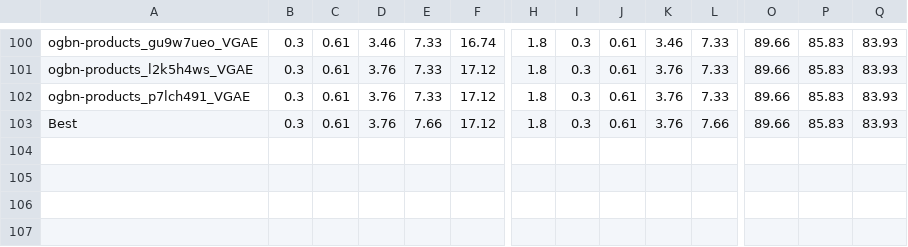
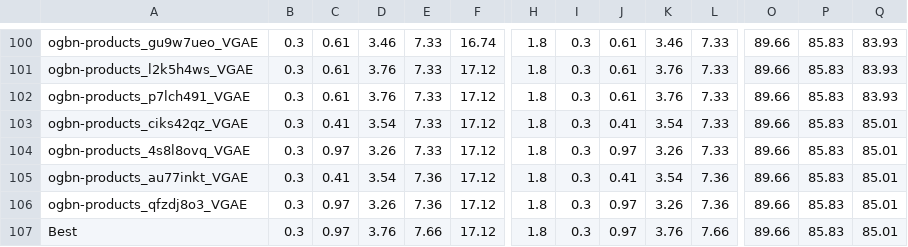
Before and after one commit to csanders90/TAPE, a CSV file: results/ogbn-products_wb_acc_mrr.csv, drawn as a sheet; only a part is shown, gaps mark what is left out; addresses are those after the commit; rows hold the shown columns only; the diff names each change by its address in the sheet, - before the commit and + after, or states it on an @@ line.

Commit message:
upt local result

```diff
--- a/results/ogbn-products_wb_acc_mrr.csv
+++ b/results/ogbn-products_wb_acc_mrr.csv
+row 103: ogbn-products_ciks42qz_VGAE | 0.3 | 0.41 | 3.54 | 7.33 | 17.12 | 1.8 | 0.3 | 0.41 | 3.54 | 7.33 | 89.66 | 85.83 | 85.01
+row 104: ogbn-products_4s8l8ovq_VGAE | 0.3 | 0.97 | 3.26 | 7.33 | 17.12 | 1.8 | 0.3 | 0.97 | 3.26 | 7.33 | 89.66 | 85.83 | 85.01
+row 105: ogbn-products_au77inkt_VGAE | 0.3 | 0.41 | 3.54 | 7.36 | 17.12 | 1.8 | 0.3 | 0.41 | 3.54 | 7.36 | 89.66 | 85.83 | 85.01
+row 106: ogbn-products_qfzdj8o3_VGAE | 0.3 | 0.97 | 3.26 | 7.36 | 17.12 | 1.8 | 0.3 | 0.97 | 3.26 | 7.36 | 89.66 | 85.83 | 85.01
-C107: 0.61
+C107: 0.97
-J107: 0.61
+J107: 0.97
-Q107: 83.93
+Q107: 85.01
```
Also changed, not shown: results/cora_wb_acc_mrr.csv, 6 other files.
